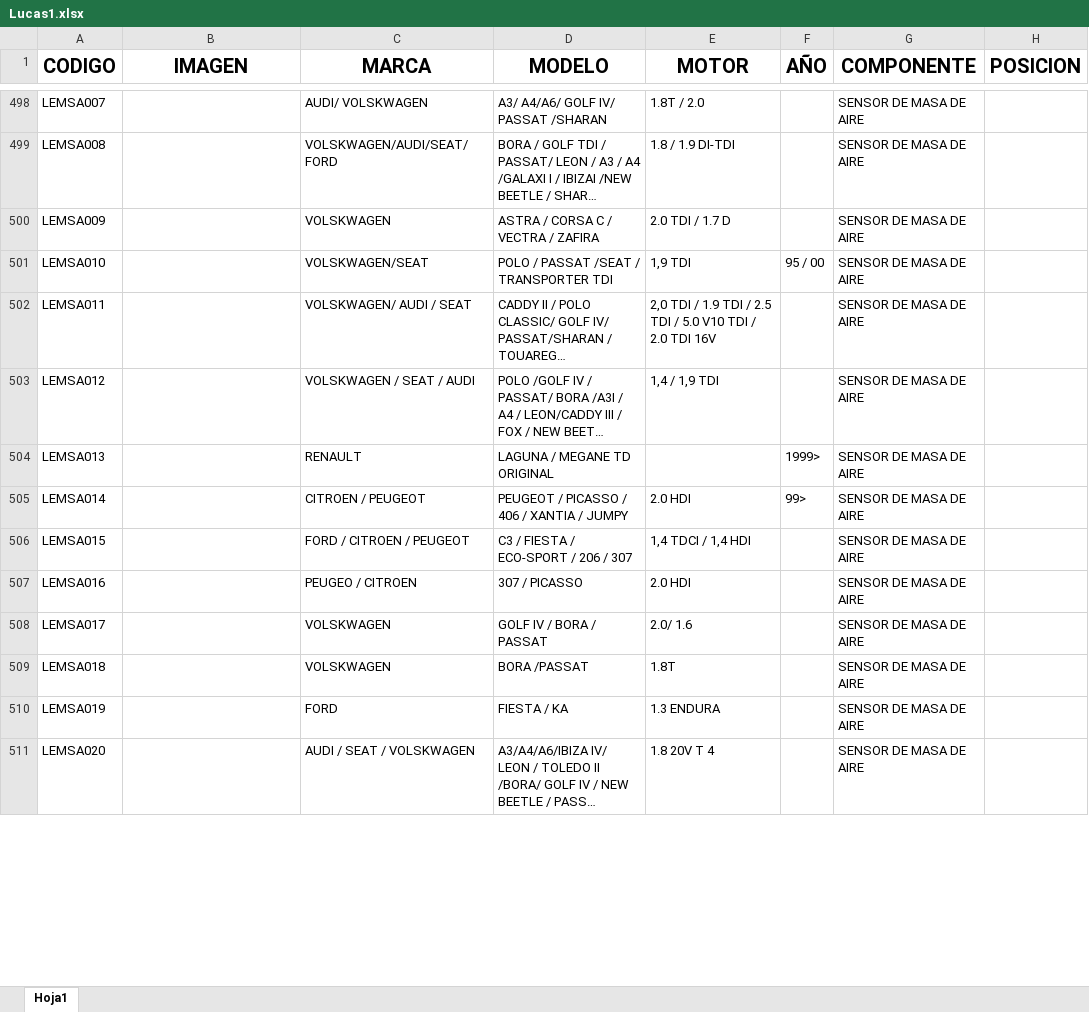
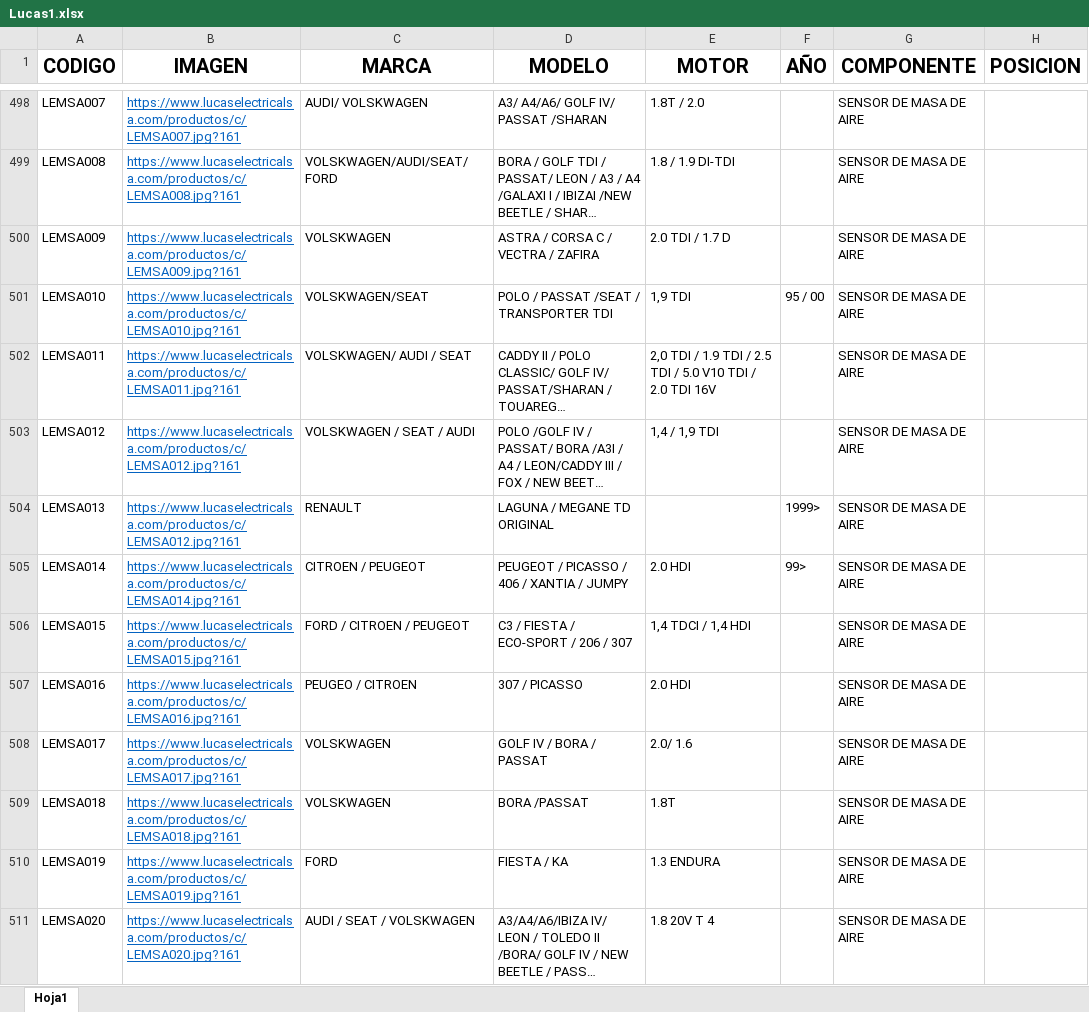
Before and after one commit to mariano5troncoso/ELmundo, an Excel workbook: public/Lucas1.xlsx, sheet Hoja1, drawn as a sheet; only a part is shown, gaps mark what is left out; long unchanged cells end in …; values as stored, in another font and other column widths than the file's, no borders; the diff covers the shown part only; the diff names each change by its address in the sheet, - before the commit and + after, or states it on an @@ line.

```diff
--- a/public/Lucas1.xlsx (sheet Hoja1)
+++ b/public/Lucas1.xlsx (sheet Hoja1)
-B498 (IMAGEN): (empty)
+B498 (IMAGEN): https://www.lucaselectricalsa.com/productos/c/LEMSA007.jpg?161
-B499 (IMAGEN): (empty)
+B499 (IMAGEN): https://www.lucaselectricalsa.com/productos/c/LEMSA008.jpg?161
-B500 (IMAGEN): (empty)
+B500 (IMAGEN): https://www.lucaselectricalsa.com/productos/c/LEMSA009.jpg?161
-B501 (IMAGEN): (empty)
+B501 (IMAGEN): https://www.lucaselectricalsa.com/productos/c/LEMSA010.jpg?161
-B502 (IMAGEN): (empty)
+B502 (IMAGEN): https://www.lucaselectricalsa.com/productos/c/LEMSA011.jpg?161
-B503:B504 (IMAGEN): (empty)
+B503:B504 (IMAGEN): https://www.lucaselectricalsa.com/productos/c/LEMSA012.jpg?161
-B505 (IMAGEN): (empty)
+B505 (IMAGEN): https://www.lucaselectricalsa.com/productos/c/LEMSA014.jpg?161
-B506 (IMAGEN): (empty)
+B506 (IMAGEN): https://www.lucaselectricalsa.com/productos/c/LEMSA015.jpg?161
-B507 (IMAGEN): (empty)
+B507 (IMAGEN): https://www.lucaselectricalsa.com/productos/c/LEMSA016.jpg?161
-B508 (IMAGEN): (empty)
+B508 (IMAGEN): https://www.lucaselectricalsa.com/productos/c/LEMSA017.jpg?161
-B509 (IMAGEN): (empty)
+B509 (IMAGEN): https://www.lucaselectricalsa.com/productos/c/LEMSA018.jpg?161
-B510 (IMAGEN): (empty)
+B510 (IMAGEN): https://www.lucaselectricalsa.com/productos/c/LEMSA019.jpg?161
-B511 (IMAGEN): (empty)
+B511 (IMAGEN): https://www.lucaselectricalsa.com/productos/c/LEMSA020.jpg?161
```
Also changed, not shown: 233 edited cells elsewhere in this sheet, 11 other files.
